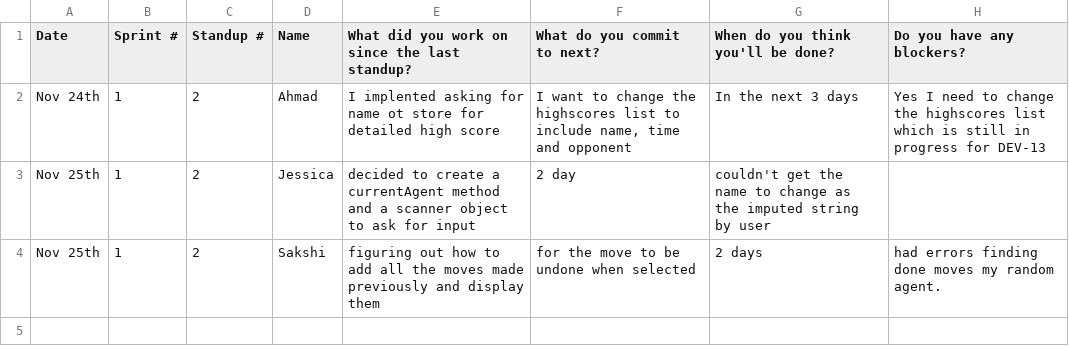
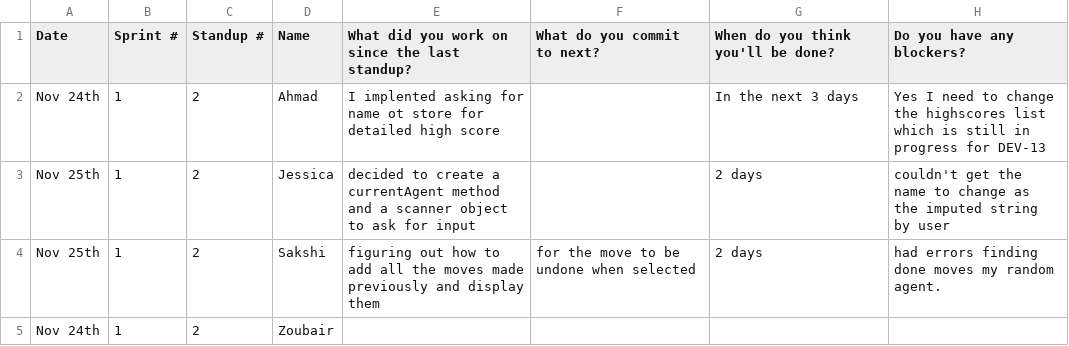
Before and after one commit to battajes/ThreeMusketeers2, a CSV file: doc/s1/standups/standup2.csv, drawn as a sheet; the diff names each change by its address in the sheet, - before the commit and + after, or states it on an @@ line.

Commit message:
Updated

```diff
--- a/doc/s1/standups/standup2.csv
+++ b/doc/s1/standups/standup2.csv
-F2 (What do you commit to next?): I want to change the highscores list to include name, time and opponent
+F2 (What do you commit to next?): (empty)
-F3 (What do you commit to next?): 2 day
+F3 (What do you commit to next?): (empty)
-G3: couldn't get the name to change as the imputed string by user
+G3: 2 days
-H3 (Do you have any blockers?): (empty)
+H3 (Do you have any blockers?): couldn't get the name to change as the imputed string by user
+row 5: Nov 24th | 1 | 2 | Zoubair
```
